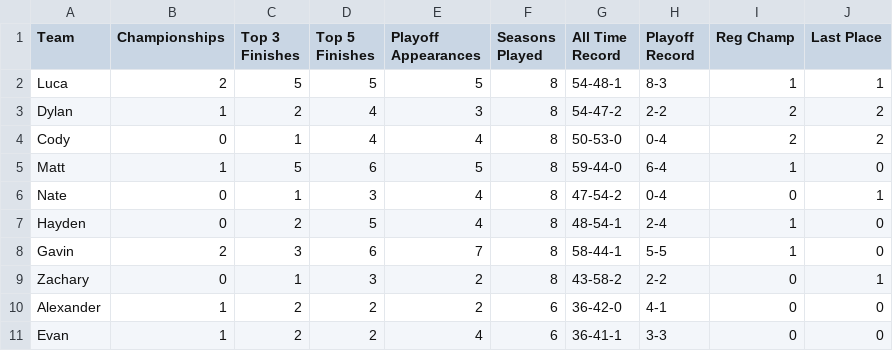
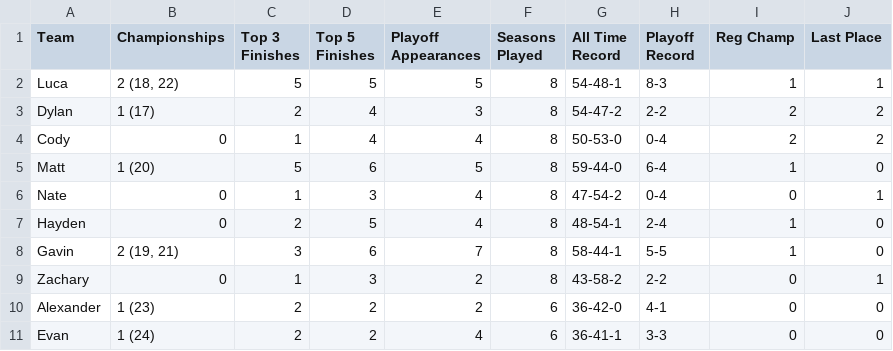
Before and after one commit to dukes101/lom-reference, a CSV file: tpdash_alltimecards.csv, drawn as a sheet.

Commit message:
update cards table for champ years

```diff
--- a/tpdash_alltimecards.csv
+++ b/tpdash_alltimecards.csv
@@ -1,11 +1,11 @@
 Team,Championships,Top 3 Finishes,Top 5 Finishes,Playoff Appearances,Seasons Played,All Time Record,Playoff Record,Reg Champ,Last Place
-Luca,2,5,5,5,8,54-48-1,8-3,1,1
-Dylan,1,2,4,3,8,54-47-2,2-2,2,2
+Luca,"2 (18, 22)",5,5,5,8,54-48-1,8-3,1,1
+Dylan,1 (17),2,4,3,8,54-47-2,2-2,2,2
 Cody,0,1,4,4,8,50-53-0,0-4,2,2
-Matt,1,5,6,5,8,59-44-0,6-4,1,0
+Matt,1 (20),5,6,5,8,59-44-0,6-4,1,0
 Nate,0,1,3,4,8,47-54-2,0-4,0,1
 Hayden,0,2,5,4,8,48-54-1,2-4,1,0
-Gavin,2,3,6,7,8,58-44-1,5-5,1,0
+Gavin,"2 (19, 21)",3,6,7,8,58-44-1,5-5,1,0
 Zachary,0,1,3,2,8,43-58-2,2-2,0,1
-Alexander,1,2,2,2,6,36-42-0,4-1,0,0
-Evan,1,2,2,4,6,36-41-1,3-3,0,0
+Alexander,1 (23),2,2,2,6,36-42-0,4-1,0,0
+Evan,1 (24),2,2,4,6,36-41-1,3-3,0,0
```
